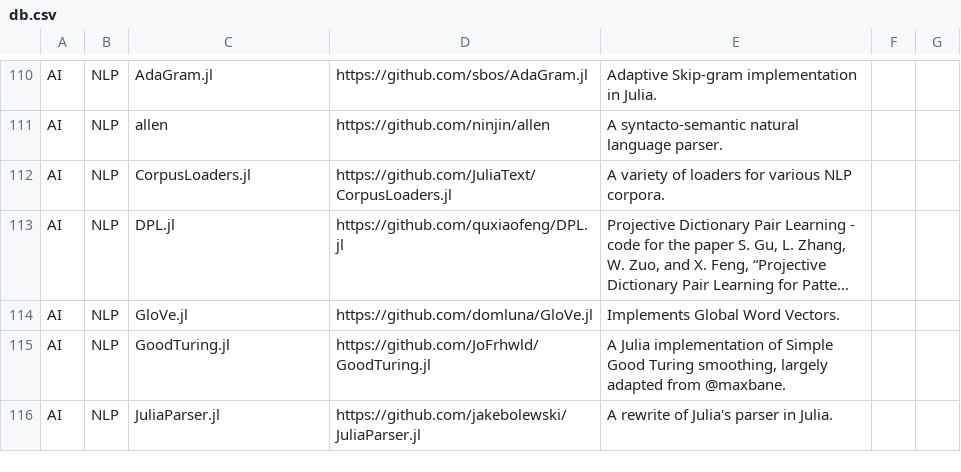
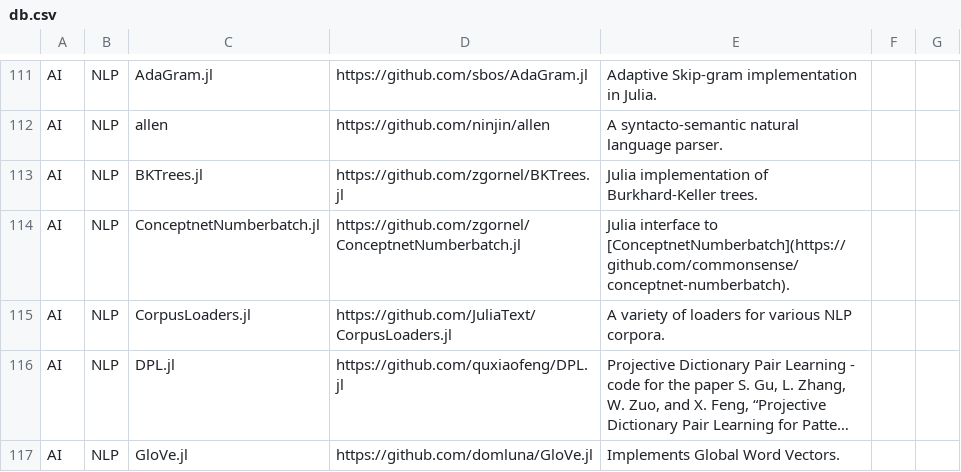
Before and after one commit to svaksha/Julia.jl, a CSV file: db.csv, drawn as a sheet; only a part is shown, gaps mark what is left out; the shorter side is filled out with more unchanged rows; long unchanged cells end in …; the diff covers the shown part only; the diff names each change by its address in the sheet, - before the commit and + after, or states it on an @@ line.

```diff
--- a/db.csv
+++ b/db.csv
+row 113: AI | NLP | BKTrees.jl | https://github.com/zgornel/BKTrees.jl | Julia implementation of Burkhard-Keller trees.
+row 114: AI | NLP | ConceptnetNumberbatch.jl | https://github.com/zgornel/ConceptnetNumberbatch.jl | Julia interface to [ConceptnetNumberbatch](https://github.com/commonsense/conceptnet-numberbatch).
```
Also changed, not shown: 6 added rows elsewhere in this file, 3 other files.
